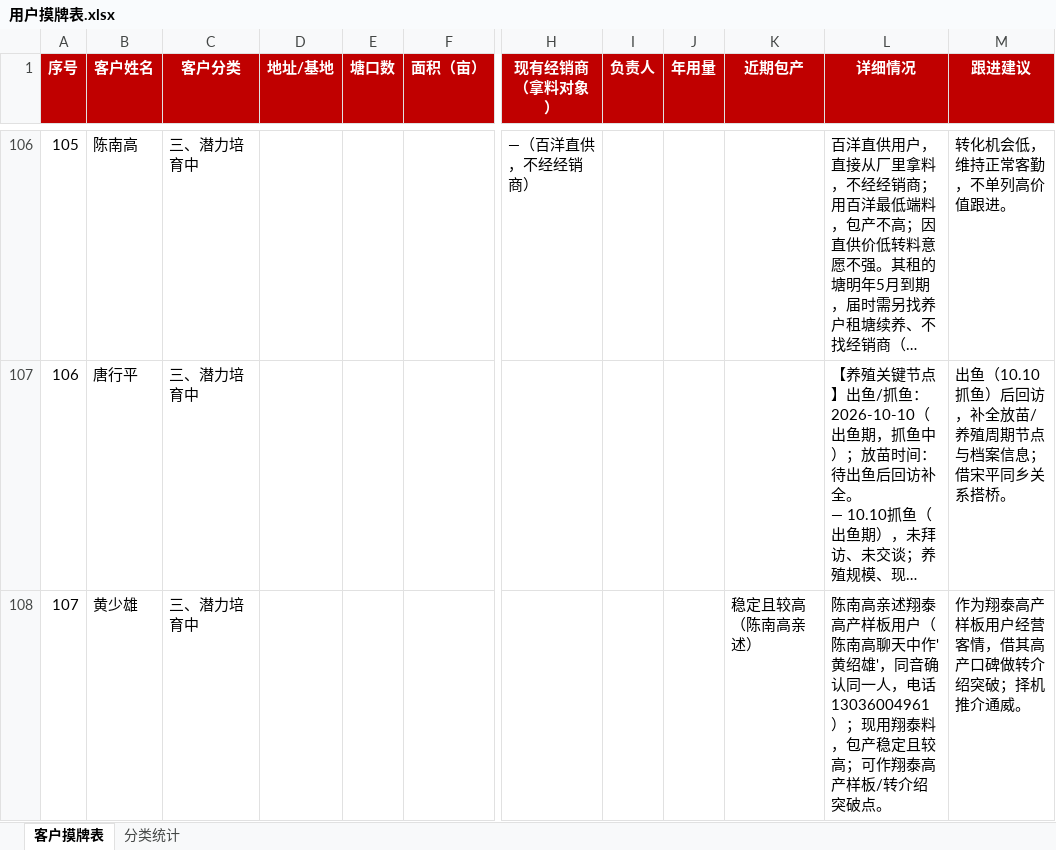
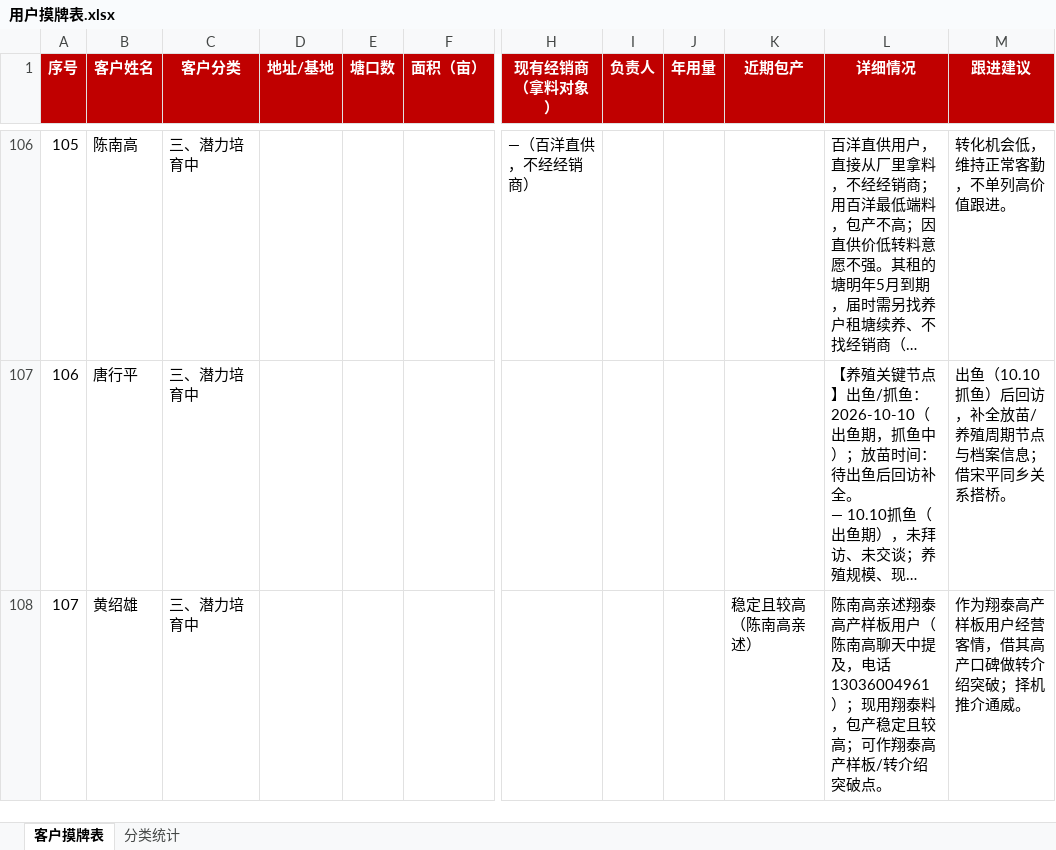
Before and after one commit to shengjunfu02-maker/my-brain, an Excel workbook: 数据/用户摸牌表.xlsx, sheet 客户摸牌表, drawn as a sheet; only a part is shown, gaps mark what is left out; long unchanged cells end in …; values as stored, in another font and other column widths than the file's, no borders; the diff names each change by its address in the sheet, - before the commit and + after, or states it on an @@ line.

Commit message:
黄少雄统一改名为黄绍雄（#107）

```diff
--- a/数据/用户摸牌表.xlsx (sheet 客户摸牌表)
+++ b/数据/用户摸牌表.xlsx (sheet 客户摸牌表)
-B108 (客户姓名): 黄少雄
+B108 (客户姓名): 黄绍雄
-L108 (详细情况): …高聊天中作'黄绍雄'，同音确认同一人，电话13036004961…
+L108 (详细情况): …高聊天中提及，电话13036004961…
```
